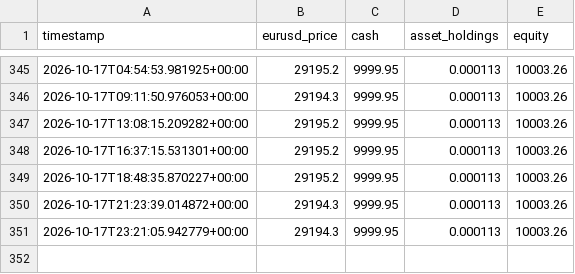
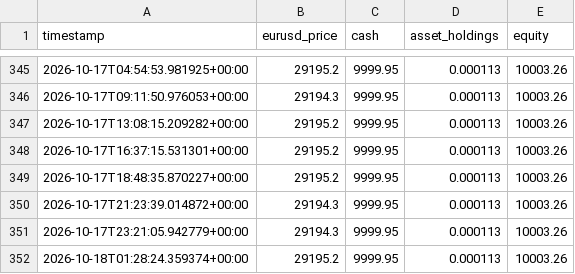
Before and after one commit to SASCilore/jarvistradelikeaboss, a CSV file: state/nasdaq_equity_history.csv, drawn as a sheet; only a part is shown, gaps mark what is left out.

```diff
--- a/state/nasdaq_equity_history.csv
+++ b/state/nasdaq_equity_history.csv
@@ -351 +351,2 @@ timestamp,eurusd_price,cash,asset_holdings,equity
 2026-10-17T23:21:05.942779+00:00,29194.3,9999.95,0.000113,10003.26
+2026-10-18T01:28:24.359374+00:00,29195.2,9999.95,0.000113,10003.26
```
Also changed, not shown: 2 other files.
